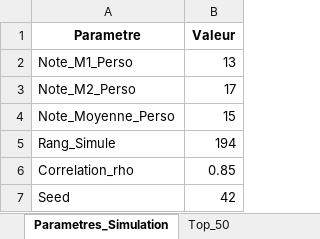
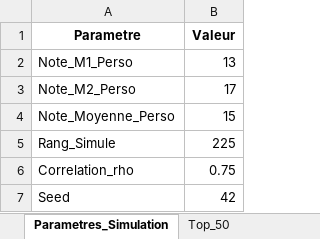
Before and after one commit to DanBendavid/passlass, an Excel workbook: simulation_complete.xlsx, sheet Parametres_Simulation, drawn as a sheet; values as stored, in another font and other column widths than the file's, no borders; the diff names each change by its address in the sheet, - before the commit and + after, or states it on an @@ line.

Commit message:
modified:   simulation.py

```diff
--- a/simulation_complete.xlsx (sheet Parametres_Simulation)
+++ b/simulation_complete.xlsx (sheet Parametres_Simulation)
-B5 (Valeur): 194
+B5 (Valeur): 225
-B6 (Valeur): 0.85
+B6 (Valeur): 0.75
```
Also changed, not shown: sheet Simulation_Complete, sheet Bottom_50, sheet Top_50, sheet Stats_Par_Groupe, 3 other files.
